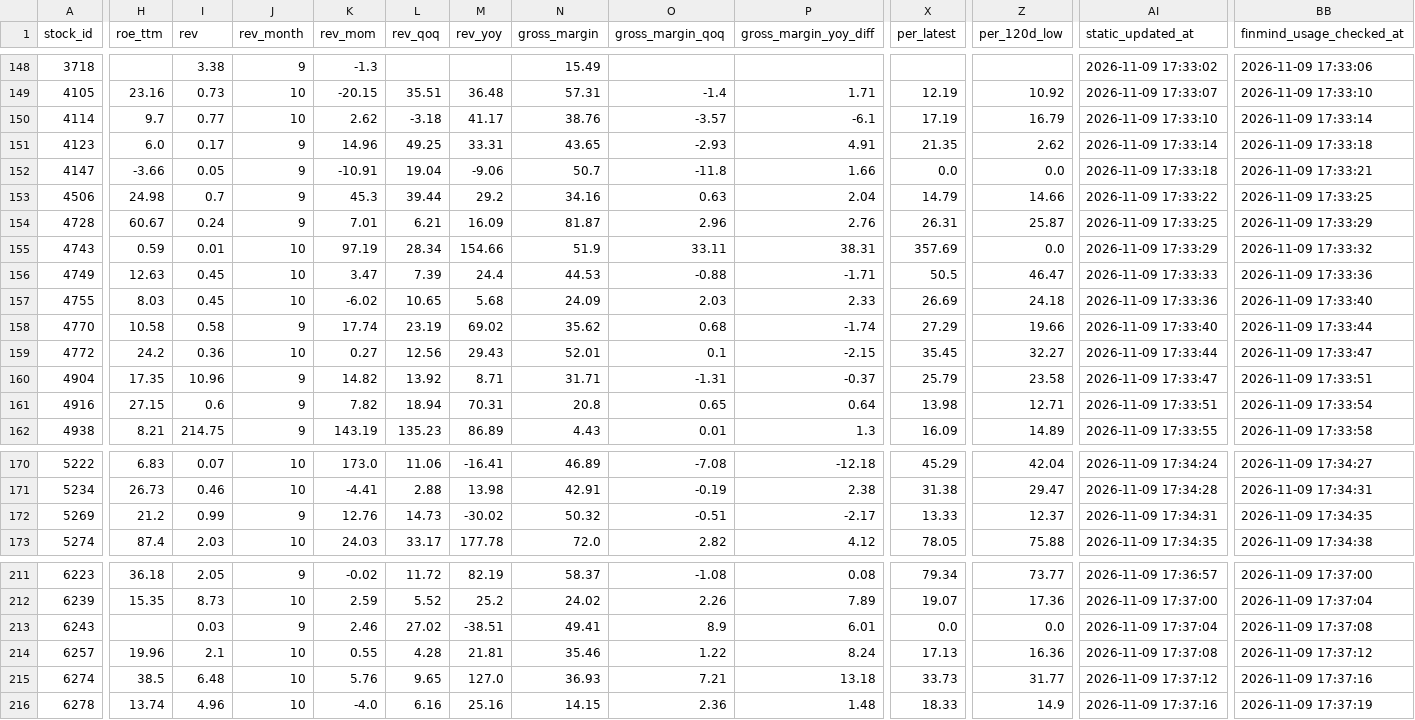
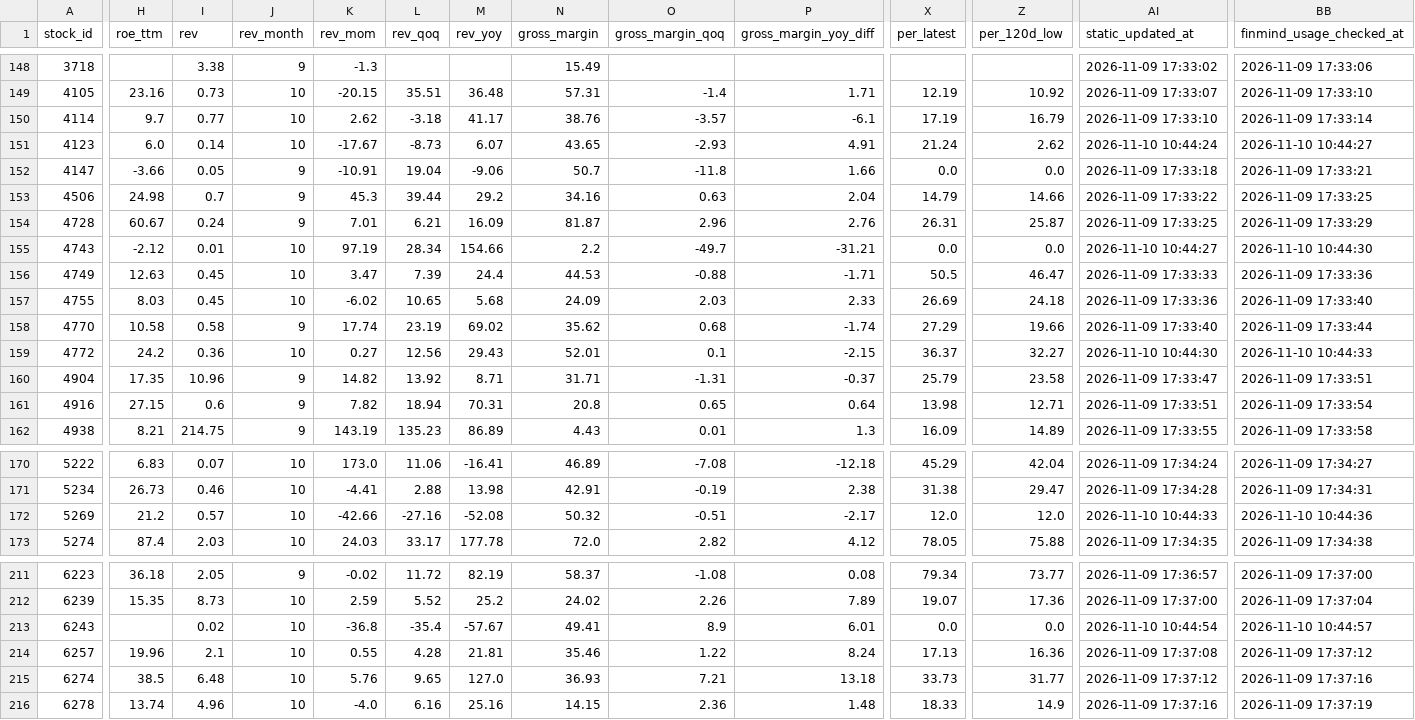
Before and after one commit to ONicole0101/Gold, a CSV file: AllStatic.csv, drawn as a sheet; only a part is shown, gaps mark what is left out; the diff covers the shown part only; the diff names each change by its address in the sheet, - before the commit and + after, or states it on an @@ line.

```diff
--- a/AllStatic.csv
+++ b/AllStatic.csv
-I151 (rev): 0.17
+I151 (rev): 0.14
-J151 (rev_month): 9
+J151 (rev_month): 10
-K151 (rev_mom): 14.96
+K151 (rev_mom): -17.67
-L151 (rev_qoq): 49.25
+L151 (rev_qoq): -8.73
-M151 (rev_yoy): 33.31
+M151 (rev_yoy): 6.07
-X151 (per_latest): 21.35
+X151 (per_latest): 21.24
-AI151 (static_updated_at): 2026-11-09 17:33:14
+AI151 (static_updated_at): 2026-11-10 10:44:24
-BB151 (finmind_usage_checked_at): 2026-11-09 17:33:18
+BB151 (finmind_usage_checked_at): 2026-11-10 10:44:27
-H155 (roe_ttm): 0.59
+H155 (roe_ttm): -2.12
-N155 (gross_margin): 51.9
+N155 (gross_margin): 2.2
-O155 (gross_margin_qoq): 33.11
+O155 (gross_margin_qoq): -49.7
-P155 (gross_margin_yoy_diff): 38.31
+P155 (gross_margin_yoy_diff): -31.21
-X155 (per_latest): 357.69
+X155 (per_latest): 0.0
-AI155 (static_updated_at): 2026-11-09 17:33:29
+AI155 (static_updated_at): 2026-11-10 10:44:27
-BB155 (finmind_usage_checked_at): 2026-11-09 17:33:32
+BB155 (finmind_usage_checked_at): 2026-11-10 10:44:30
-X159 (per_latest): 35.45
+X159 (per_latest): 36.37
-AI159 (static_updated_at): 2026-11-09 17:33:44
+AI159 (static_updated_at): 2026-11-10 10:44:30
-BB159 (finmind_usage_checked_at): 2026-11-09 17:33:47
+BB159 (finmind_usage_checked_at): 2026-11-10 10:44:33
-I172 (rev): 0.99
+I172 (rev): 0.57
-J172 (rev_month): 9
+J172 (rev_month): 10
-K172 (rev_mom): 12.76
+K172 (rev_mom): -42.66
-L172 (rev_qoq): 14.73
+L172 (rev_qoq): -27.16
-M172 (rev_yoy): -30.02
+M172 (rev_yoy): -52.08
-X172 (per_latest): 13.33
+X172 (per_latest): 12.0
-Z172 (per_120d_low): 12.37
+Z172 (per_120d_low): 12.0
-AI172 (static_updated_at): 2026-11-09 17:34:31
+AI172 (static_updated_at): 2026-11-10 10:44:33
-BB172 (finmind_usage_checked_at): 2026-11-09 17:34:35
+BB172 (finmind_usage_checked_at): 2026-11-10 10:44:36
-I213 (rev): 0.03
+I213 (rev): 0.02
-J213 (rev_month): 9
+J213 (rev_month): 10
-K213 (rev_mom): 2.46
+K213 (rev_mom): -36.8
-L213 (rev_qoq): 27.02
+L213 (rev_qoq): -35.4
-M213 (rev_yoy): -38.51
+M213 (rev_yoy): -57.67
-AI213 (static_updated_at): 2026-11-09 17:37:04
+AI213 (static_updated_at): 2026-11-10 10:44:54
-BB213 (finmind_usage_checked_at): 2026-11-09 17:37:08
+BB213 (finmind_usage_checked_at): 2026-11-10 10:44:57
```
Also changed, not shown: 107 edited cells elsewhere in this file, AllStatic_Valuation.csv.
